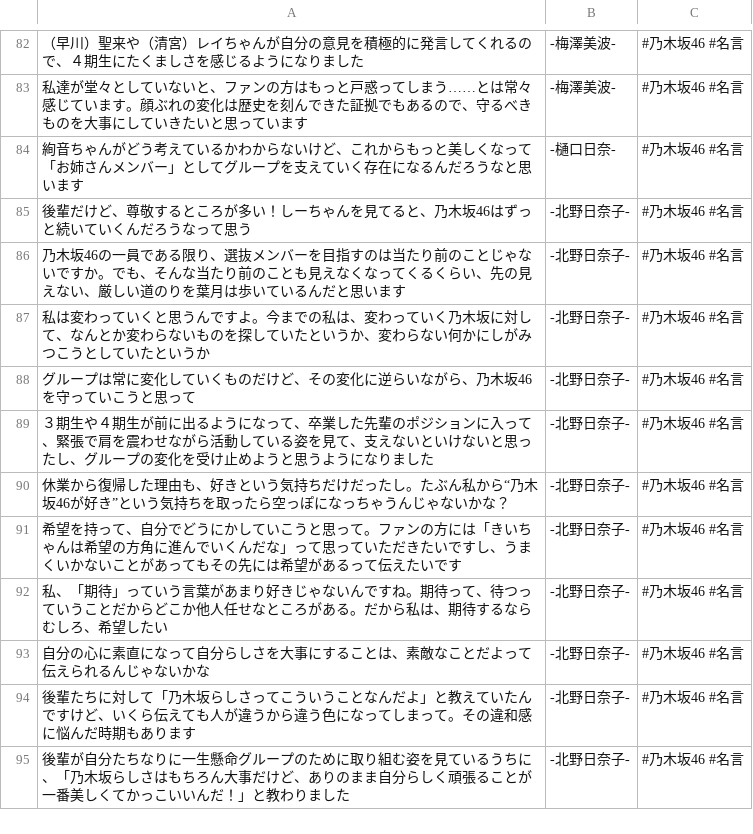
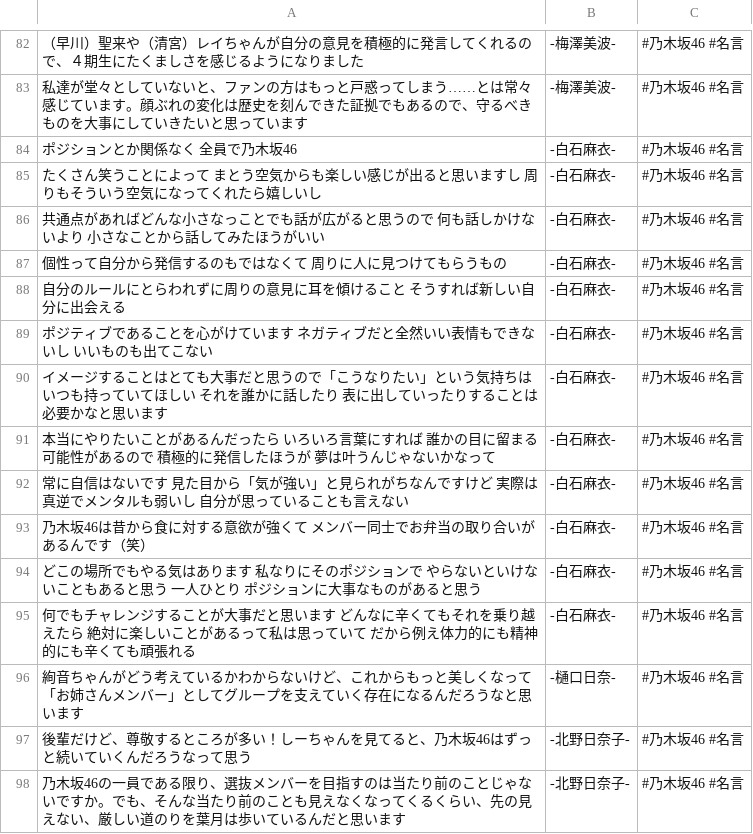
Before and after one commit to tonytani37/nogizaka46_live, a CSV file: nogizaka_meigen.csv, drawn as a sheet; only a part is shown, gaps mark what is left out; the shorter side is filled out with more unchanged rows; the diff names each change by its address in the sheet, - before the commit and + after, or states it on an @@ line.

Commit message:
2022/06/12  8:43

```diff
--- a/nogizaka_meigen.csv
+++ b/nogizaka_meigen.csv
+row 84: ポジションとか関係なく 全員で乃木坂46 | -白石麻衣- | #乃木坂46 #名言
+row 85: たくさん笑うことによって まとう空気からも楽しい感じが出ると思いますし 周りもそういう空気になってくれたら嬉しいし | -白石麻衣- | #乃木坂46 #名言
+row 86: 共通点があればどんな小さなっことでも話が広がると思うので 何も話しかけないより 小さなことから話してみたほうがいい | -白石麻衣- | #乃木坂46 #名言
+row 87: 個性って自分から発信するのもではなくて 周りに人に見つけてもらうもの | -白石麻衣- | #乃木坂46 #名言
+row 88: 自分のルールにとらわれずに周りの意見に耳を傾けること そうすれば新しい自分に出会える | -白石麻衣- | #乃木坂46 #名言
+row 89: ポジティブであることを心がけています ネガティブだと全然いい表情もできないし いいものも出てこない | -白石麻衣- | #乃木坂46 #名言
+row 90: イメージすることはとても大事だと思うので「こうなりたい」という気持ちはいつも持っていてほしい それを誰かに話したり 表に出していったりすることは必要かなと思います | -白石麻衣- | #乃木坂46 #名言
+row 91: 本当にやりたいことがあるんだったら いろいろ言葉にすれば 誰かの目に留まる可能性があるので 積極的に発信したほうが 夢は叶うんじゃないかなって | -白石麻衣- | #乃木坂46 #名言
+row 92: 常に自信はないです 見た目から「気が強い」と見られがちなんですけど 実際は真逆でメンタルも弱いし 自分が思っていることも言えない | -白石麻衣- | #乃木坂46 #名言
+row 93: 乃木坂46は昔から食に対する意欲が強くて メンバー同士でお弁当の取り合いがあるんです（笑） | -白石麻衣- | #乃木坂46 #名言
+row 94: どこの場所でもやる気はあります 私なりにそのポジションで やらないといけないこともあると思う 一人ひとり ポジションに大事なものがあると思う | -白石麻衣- | #乃木坂46 #名言
+row 95: 何でもチャレンジすることが大事だと思います どんなに辛くてもそれを乗り越えたら 絶対に楽しいことがあるって私は思っていて だから例え体力的にも精神的にも辛くても頑張れる | -白石麻衣- | #乃木坂46 #名言
```
